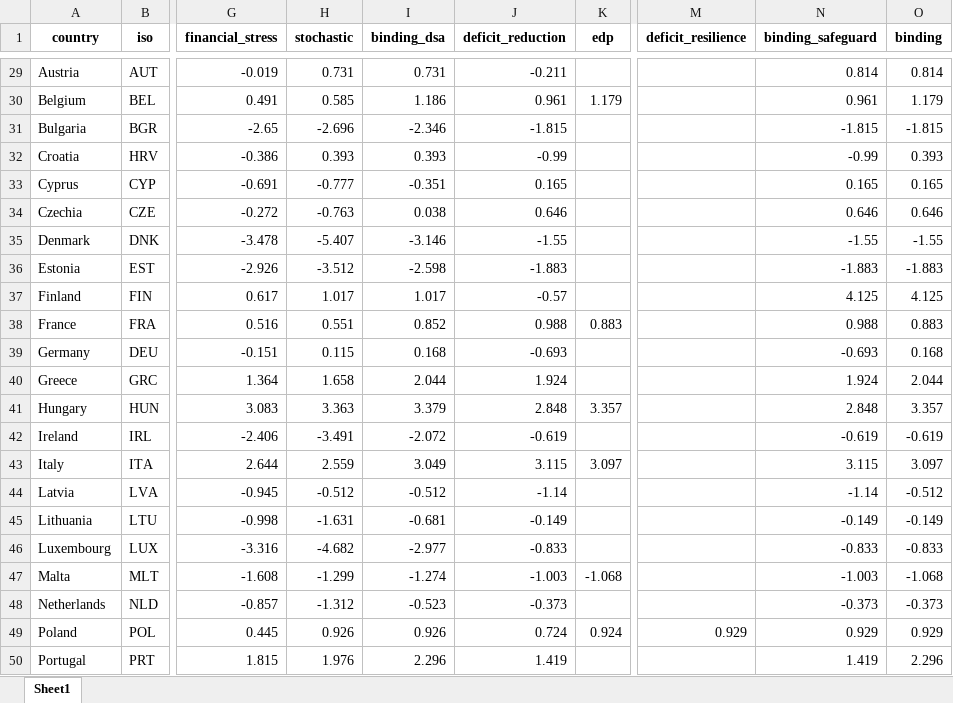
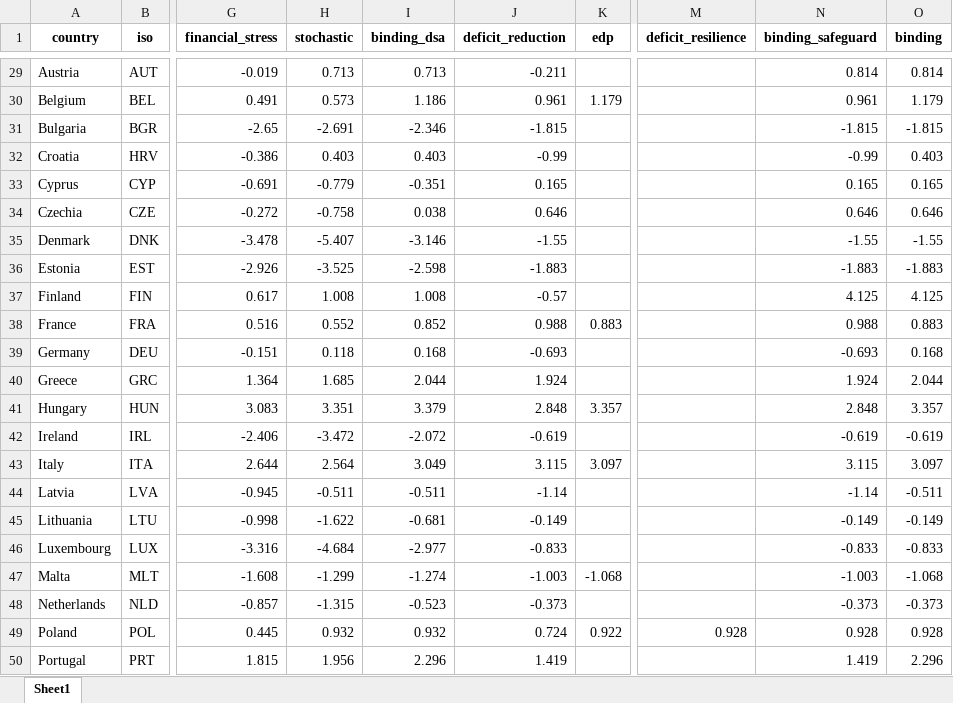
Before and after one commit to lennardwelslau/eu-debt-sustainability-analysis, an Excel workbook: latest_version/output/june_update/results_spb.xlsx, sheet Sheet1, drawn as a sheet; only a part is shown, gaps mark what is left out; values as stored, in another font and other column widths than the file's, no borders; the diff covers the shown part only; the diff names each change by its address in the sheet, - before the commit and + after, or states it on an @@ line.

```diff
--- a/latest_version/output/june_update/results_spb.xlsx (sheet Sheet1)
+++ b/latest_version/output/june_update/results_spb.xlsx (sheet Sheet1)
-H29 (stochastic): 0.731
+H29 (stochastic): 0.713
-I29 (binding_dsa): 0.731
+I29 (binding_dsa): 0.713
-H30 (stochastic): 0.585
+H30 (stochastic): 0.573
-H31 (stochastic): -2.696
+H31 (stochastic): -2.691
-H32 (stochastic): 0.393
+H32 (stochastic): 0.403
-I32 (binding_dsa): 0.393
+I32 (binding_dsa): 0.403
-O32 (binding): 0.393
+O32 (binding): 0.403
-H33 (stochastic): -0.777
+H33 (stochastic): -0.779
-H34 (stochastic): -0.763
+H34 (stochastic): -0.758
-H36 (stochastic): -3.512
+H36 (stochastic): -3.525
-H37 (stochastic): 1.017
+H37 (stochastic): 1.008
-I37 (binding_dsa): 1.017
+I37 (binding_dsa): 1.008
-H38 (stochastic): 0.551
+H38 (stochastic): 0.552
-H39 (stochastic): 0.115
+H39 (stochastic): 0.118
-H40 (stochastic): 1.658
+H40 (stochastic): 1.685
-H41 (stochastic): 3.363
+H41 (stochastic): 3.351
-H42 (stochastic): -3.491
+H42 (stochastic): -3.472
-H43 (stochastic): 2.559
+H43 (stochastic): 2.564
-H44 (stochastic): -0.512
+H44 (stochastic): -0.511
-I44 (binding_dsa): -0.512
+I44 (binding_dsa): -0.511
-O44 (binding): -0.512
+O44 (binding): -0.511
-H45 (stochastic): -1.631
+H45 (stochastic): -1.622
-H46 (stochastic): -4.682
+H46 (stochastic): -4.684
-H48 (stochastic): -1.312
+H48 (stochastic): -1.315
-H49 (stochastic): 0.926
+H49 (stochastic): 0.932
-I49 (binding_dsa): 0.926
+I49 (binding_dsa): 0.932
-K49 (edp): 0.924
+K49 (edp): 0.922
-M49 (deficit_resilience): 0.929
+M49 (deficit_resilience): 0.928
-N49 (binding_safeguard): 0.929
+N49 (binding_safeguard): 0.928
-O49 (binding): 0.929
+O49 (binding): 0.928
-H50 (stochastic): 1.976
+H50 (stochastic): 1.956
```
Also changed, not shown: 37 edited cells elsewhere in this sheet, 30 other files.
